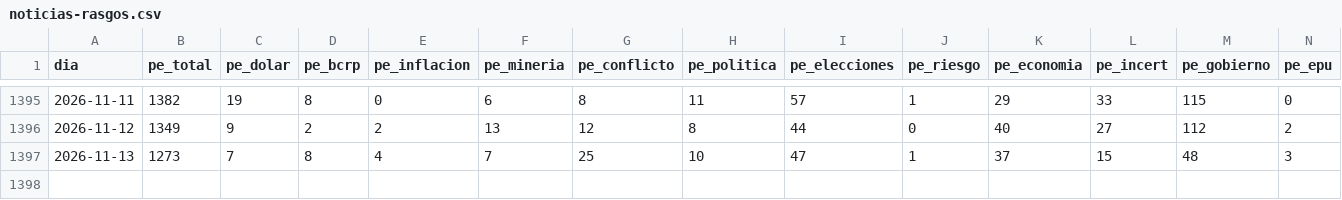
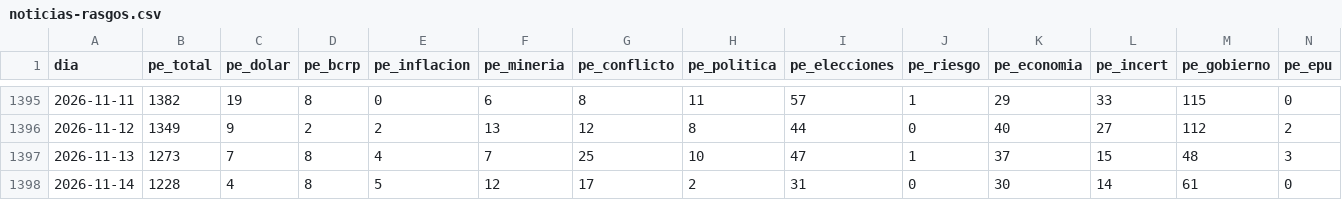
Before and after one commit to Wagustin/macro-data-explorer, a CSV file: data/torneo/noticias-rasgos.csv, drawn as a sheet; only a part is shown, gaps mark what is left out; rows hold the shown columns only; the diff names each change by its address in the sheet, - before the commit and + after, or states it on an @@ line.

Commit message:
data(torneo): noticias del día 2026-11-14

```diff
--- a/data/torneo/noticias-rasgos.csv
+++ b/data/torneo/noticias-rasgos.csv
+row 1398: 2026-11-14 | 1228 | 4 | 8 | 5 | 12 | 17 | 2 | 31 | 0 | 30 | 14 | 61 | 0
```
